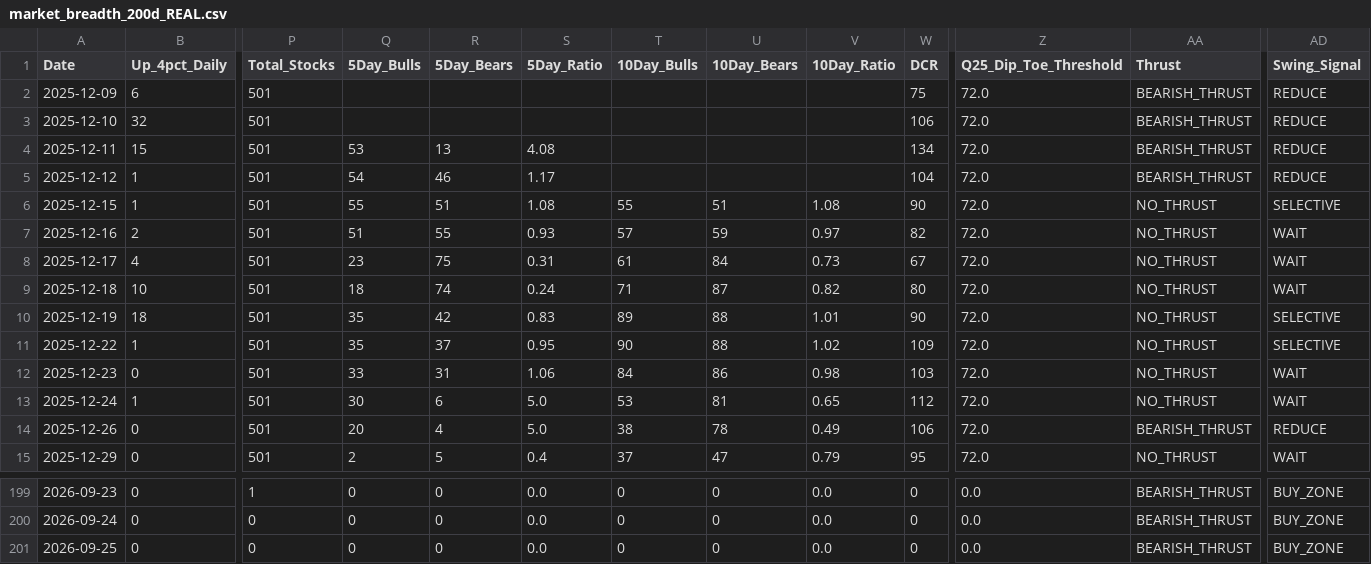
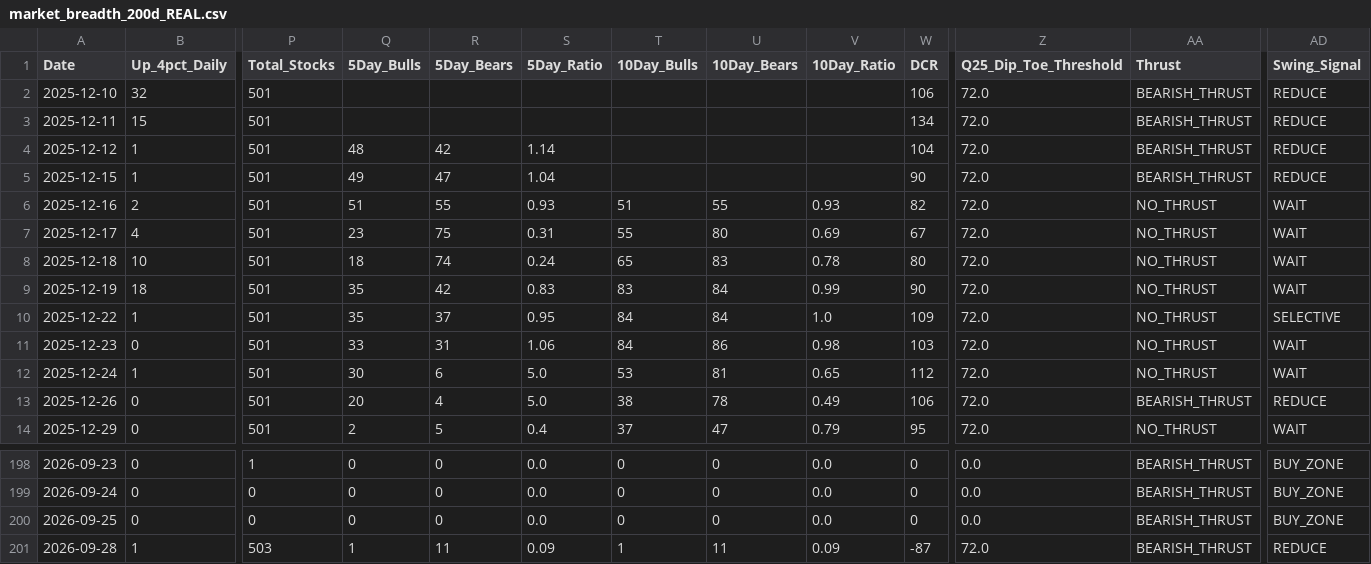
Before and after one commit to Vineh20/market-breadth, a CSV file: docs/market_breadth_200d_REAL.csv, drawn as a sheet; only a part is shown, gaps mark what is left out; removed rows and columns are numbered as before the commit, all else as after; rows hold the shown columns only; the diff names each change by its address in the sheet, - before the commit and + after, or states it on an @@ line.

```diff
--- a/docs/market_breadth_200d_REAL.csv
+++ b/docs/market_breadth_200d_REAL.csv
-row 2: 2025-12-09 | 6 | 501 |  |  |  |  |  |  | 75 | 72.0 | BEARISH_THRUST | REDUCE
-Q3 (5Day_Bulls): 53
+Q3 (5Day_Bulls): (empty)
-R3 (5Day_Bears): 13
+R3 (5Day_Bears): (empty)
-S3 (5Day_Ratio): 4.08
+S3 (5Day_Ratio): (empty)
-Q4 (5Day_Bulls): 54
+Q4 (5Day_Bulls): 48
-R4 (5Day_Bears): 46
+R4 (5Day_Bears): 42
-S4 (5Day_Ratio): 1.17
+S4 (5Day_Ratio): 1.14
-Q5 (5Day_Bulls): 55
+Q5 (5Day_Bulls): 49
-R5 (5Day_Bears): 51
+R5 (5Day_Bears): 47
-S5 (5Day_Ratio): 1.08
+S5 (5Day_Ratio): 1.04
-T5 (10Day_Bulls): 55
+T5 (10Day_Bulls): (empty)
-U5 (10Day_Bears): 51
+U5 (10Day_Bears): (empty)
-V5 (10Day_Ratio): 1.08
+V5 (10Day_Ratio): (empty)
-AA5 (Thrust): NO_THRUST
+AA5 (Thrust): BEARISH_THRUST
-AD5 (Swing_Signal): SELECTIVE
+AD5 (Swing_Signal): REDUCE
-T6 (10Day_Bulls): 57
+T6 (10Day_Bulls): 51
-U6 (10Day_Bears): 59
+U6 (10Day_Bears): 55
-V6 (10Day_Ratio): 0.97
+V6 (10Day_Ratio): 0.93
-T7 (10Day_Bulls): 61
+T7 (10Day_Bulls): 55
-U7 (10Day_Bears): 84
+U7 (10Day_Bears): 80
-V7 (10Day_Ratio): 0.73
+V7 (10Day_Ratio): 0.69
-T8 (10Day_Bulls): 71
+T8 (10Day_Bulls): 65
-U8 (10Day_Bears): 87
+U8 (10Day_Bears): 83
-V8 (10Day_Ratio): 0.82
+V8 (10Day_Ratio): 0.78
-T9 (10Day_Bulls): 89
+T9 (10Day_Bulls): 83
-U9:U10 (10Day_Bears): 88
+U9:U10 (10Day_Bears): 84
-V9 (10Day_Ratio): 1.01
+V9 (10Day_Ratio): 0.99
-AD9 (Swing_Signal): SELECTIVE
+AD9 (Swing_Signal): WAIT
-T10 (10Day_Bulls): 90
+T10 (10Day_Bulls): 84
-V10 (10Day_Ratio): 1.02
+V10 (10Day_Ratio): 1.0
+row 201: 2026-09-28 | 1 | 503 | 1 | 11 | 0.09 | 1 | 11 | 0.09 | -87 | 72.0 | BEARISH_THRUST | REDUCE
```
Also changed, not shown: market_breadth_200d_REAL.csv, 2 other files.
